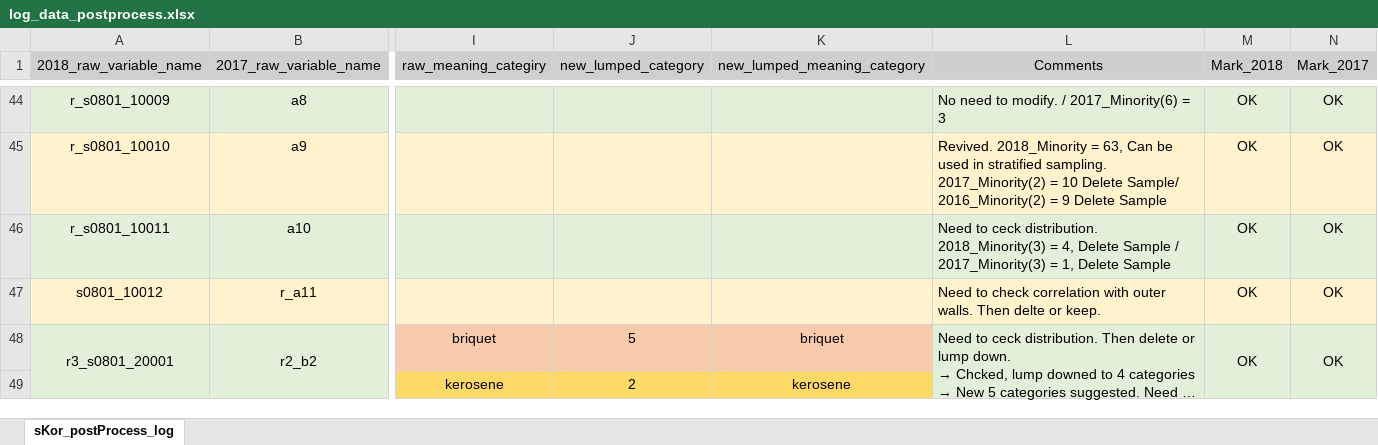
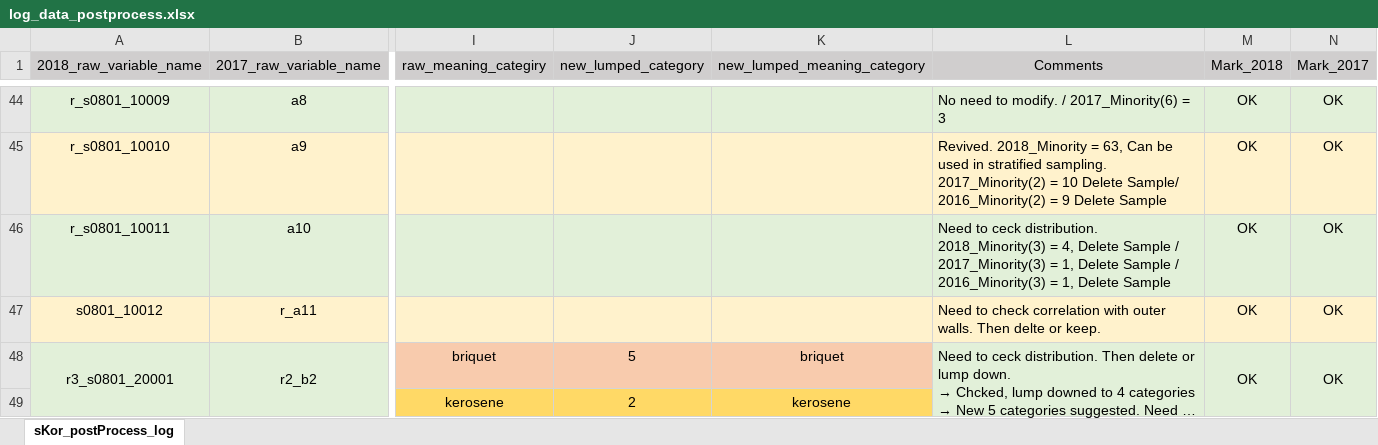
Before and after one commit to ayokariks/EDA-Project, an Excel workbook: data/log_data_postprocess.xlsx, sheet sKor_postProcess_log, drawn as a sheet; only a part is shown, gaps mark what is left out; long unchanged cells end in …; values as stored, in another font and other column widths than the file's, no borders; the diff covers the shown part only; the diff names each change by its address in the sheet, - before the commit and + after, or states it on an @@ line.

```diff
--- a/data/log_data_postprocess.xlsx (sheet sKor_postProcess_log)
+++ b/data/log_data_postprocess.xlsx (sheet sKor_postProcess_log)
-L46 (Comments): …Delete Sample
+L46 (Comments): …Delete Sample / 2016_Minority(3) = 1, Delete Sample
```
Also changed, not shown: 22 edited cells and cell formats elsewhere in this sheet, 9 other files.
